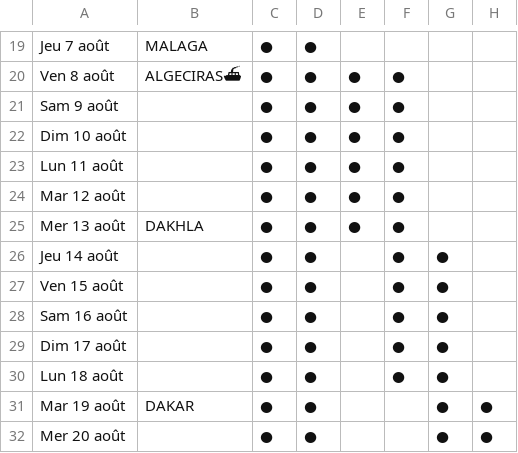
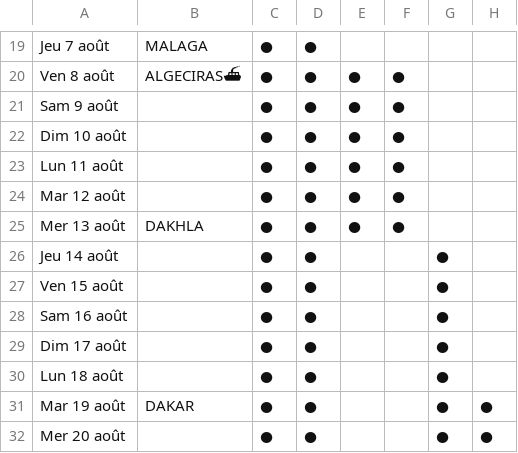
Before and after one commit to CartmanRolex/AfricaTrip, a CSV file: data/AfriqueCalendrier_-_Presences_Voyage.csv, drawn as a sheet; only a part is shown, gaps mark what is left out; the diff names each change by its address in the sheet, - before the commit and + after, or states it on an @@ line.

```diff
--- a/data/AfriqueCalendrier_-_Presences_Voyage.csv
+++ b/data/AfriqueCalendrier_-_Presences_Voyage.csv
-F26:F30: ●
+F26:F30: (empty)
```
Also changed, not shown: 7 other files.
